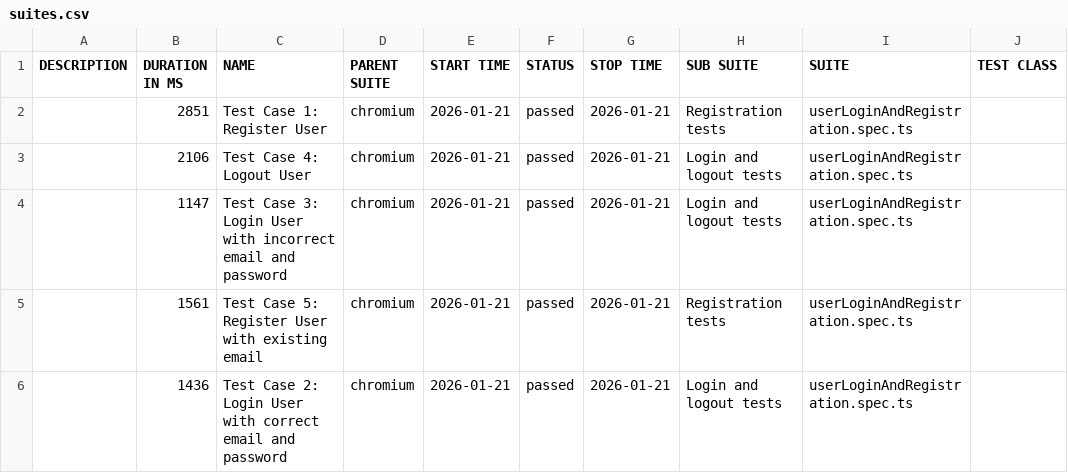
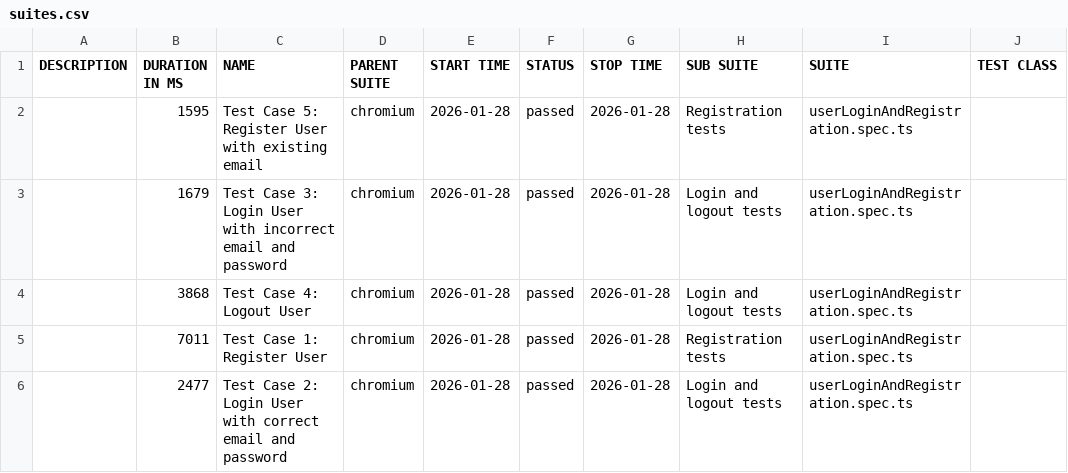
Before and after one commit to AEfremov1994/test-automation-project, a CSV file: data/suites.csv, drawn as a sheet; only a part is shown; the diff names each change by its address in the sheet, - before the commit and + after, or states it on an @@ line.

```diff
--- a/data/suites.csv
+++ b/data/suites.csv
-B2 (DURATION IN MS): 2851
+B2 (DURATION IN MS): 1595
-C2 (NAME): Test Case 1: Register User
+C2 (NAME): Test Case 5: Register User with existing email
-E2:E6 (START TIME): 2026-01-21
+E2:E6 (START TIME): 2026-01-28
-G2:G6 (STOP TIME): 2026-01-21
+G2:G6 (STOP TIME): 2026-01-28
-B3 (DURATION IN MS): 2106
+B3 (DURATION IN MS): 1679
-C3 (NAME): Test Case 4: Logout User
+C3 (NAME): Test Case 3: Login User with incorrect email and password
-B4 (DURATION IN MS): 1147
+B4 (DURATION IN MS): 3868
-C4 (NAME): Test Case 3: Login User with incorrect email and password
+C4 (NAME): Test Case 4: Logout User
-B5 (DURATION IN MS): 1561
+B5 (DURATION IN MS): 7011
-C5 (NAME): Test Case 5: Register User with existing email
+C5 (NAME): Test Case 1: Register User
-B6 (DURATION IN MS): 1436
+B6 (DURATION IN MS): 2477
```
Also changed, not shown: 30 other files.
